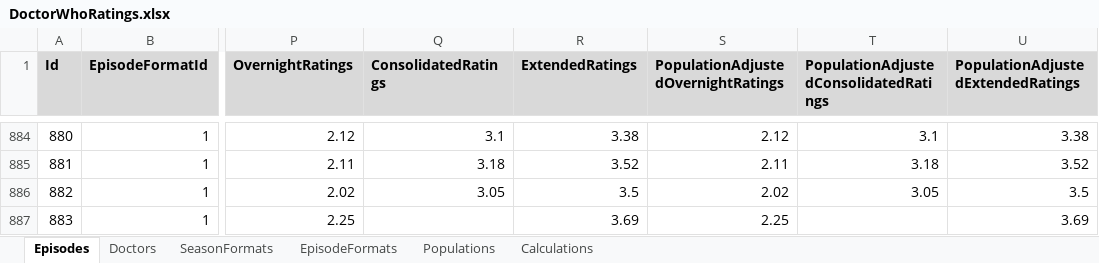
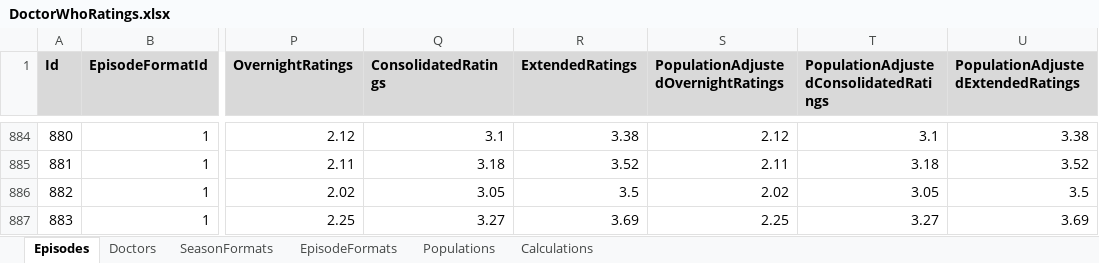
Before and after one commit to russell-mason/doctor-who-ratings, an Excel workbook: DoctorWhoRatings.WebClient/wwwroot/data/DoctorWhoRatings.xlsx, sheet Episodes, drawn as a sheet; only a part is shown, gaps mark what is left out; values as stored, in another font and other column widths than the file's, no borders; the diff names each change by its address in the sheet, - before the commit and + after, or states it on an @@ line.

Commit message:
Refactor tooltips into smaller components
- Refactored tooltips into smaller components reducing duplication, and allowing reuse via more of a "pick n mix" approach
- Renamed ChartOptionsSet to ChartOptionsGroup
- Updated spreadsheet with latest ratings

```diff
--- a/DoctorWhoRatings.WebClient/wwwroot/data/DoctorWhoRatings.xlsx (sheet Episodes)
+++ b/DoctorWhoRatings.WebClient/wwwroot/data/DoctorWhoRatings.xlsx (sheet Episodes)
-Q887 (ConsolidatedRatings): (empty)
+Q887 (ConsolidatedRatings): 3.27
-T887: (empty)
+T887: 3.27
```
Also changed, not shown: 55 other files.
